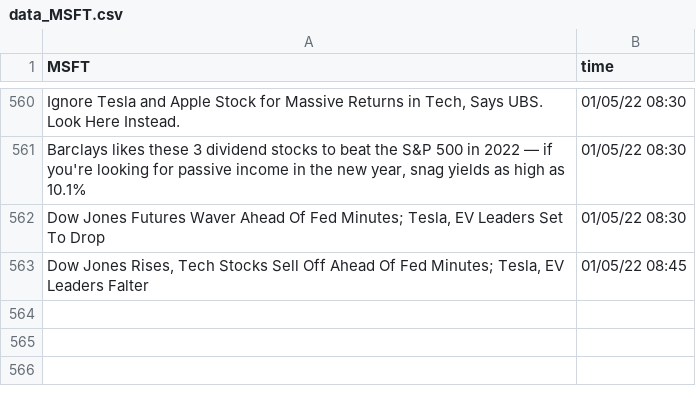
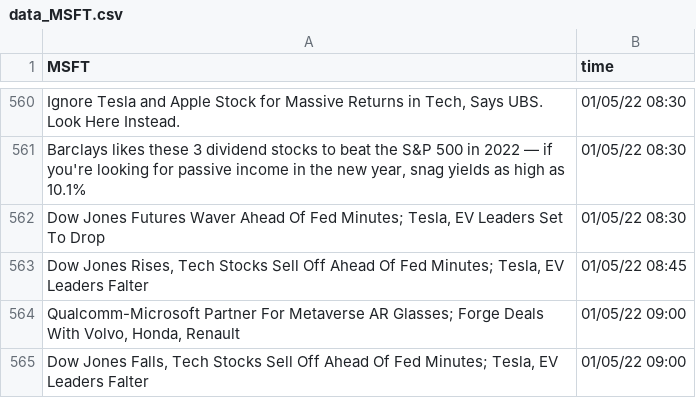
Before and after one commit to SophieLiuYQ/HeterogeneousComputing, a CSV file: data_MSFT.csv, drawn as a sheet; only a part is shown, gaps mark what is left out; the diff names each change by its address in the sheet, - before the commit and + after, or states it on an @@ line.

```diff
--- a/data_MSFT.csv
+++ b/data_MSFT.csv
+row 564: Qualcomm-Microsoft Partner For Metaverse AR Glasses; Forge Deals With Volvo, Honda, Renault | 01/05/22 09:00
+row 565: Dow Jones Falls, Tech Stocks Sell Off Ahead Of Fed Minutes; Tesla, EV Leaders Falter | 01/05/22 09:00
```
Also changed, not shown: price_AAPL.csv, price_AMD.csv, 6 other files.
